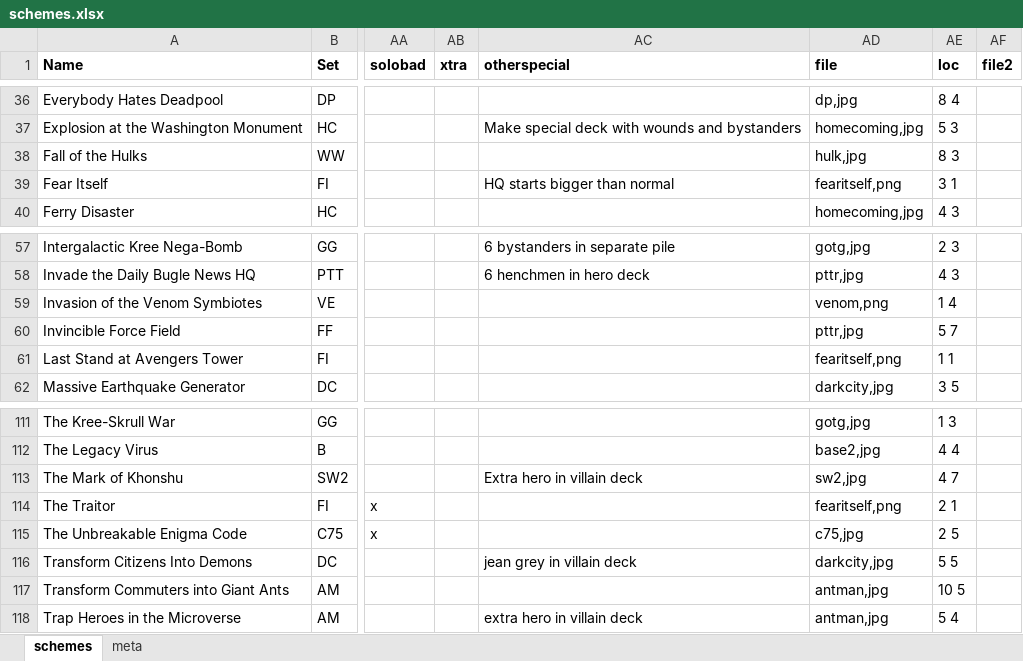
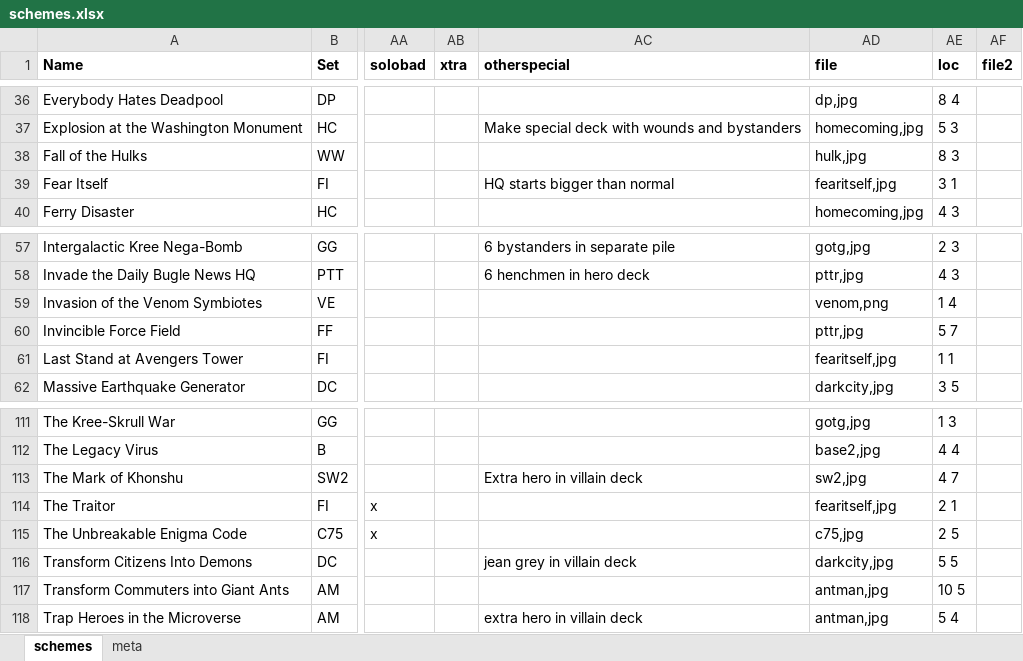
Before and after one commit to matdillen/legendary-generator, an Excel workbook: data/schemes.xlsx, sheet schemes, drawn as a sheet; only a part is shown, gaps mark what is left out; values as stored, in another font and other column widths than the file's, no borders; the diff names each change by its address in the sheet, - before the commit and + after, or states it on an @@ line.

```diff
--- a/data/schemes.xlsx (sheet schemes)
+++ b/data/schemes.xlsx (sheet schemes)
-AD39 (file): fearitself,png
+AD39 (file): fearitself,jpg
-AD61 (file): fearitself,png
+AD61 (file): fearitself,jpg
-AD114 (file): fearitself,png
+AD114 (file): fearitself,jpg
```
Also changed, not shown: data/heroes.xlsx, data/masterminds.xlsx, 7 other files.
